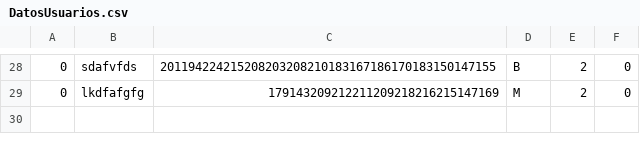
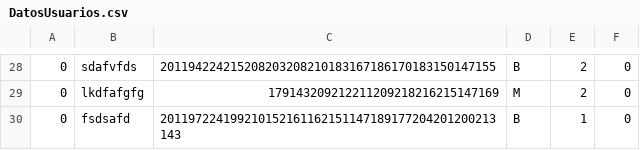
Before and after one commit to conrderuben/Proyecto-Padel, a CSV file: Files/DatosUsuarios.csv, drawn as a sheet; only a part is shown, gaps mark what is left out.

```diff
--- a/Files/DatosUsuarios.csv
+++ b/Files/DatosUsuarios.csv
@@ -29 +29,2 @@
 0;lkdfafgfg;179143209212211209218216215147169;M;2;0
+0;fsdsafd;201197224199210152161162151147189177204201200213143;B;1;0
```
Also changed, not shown: 12 other files.
